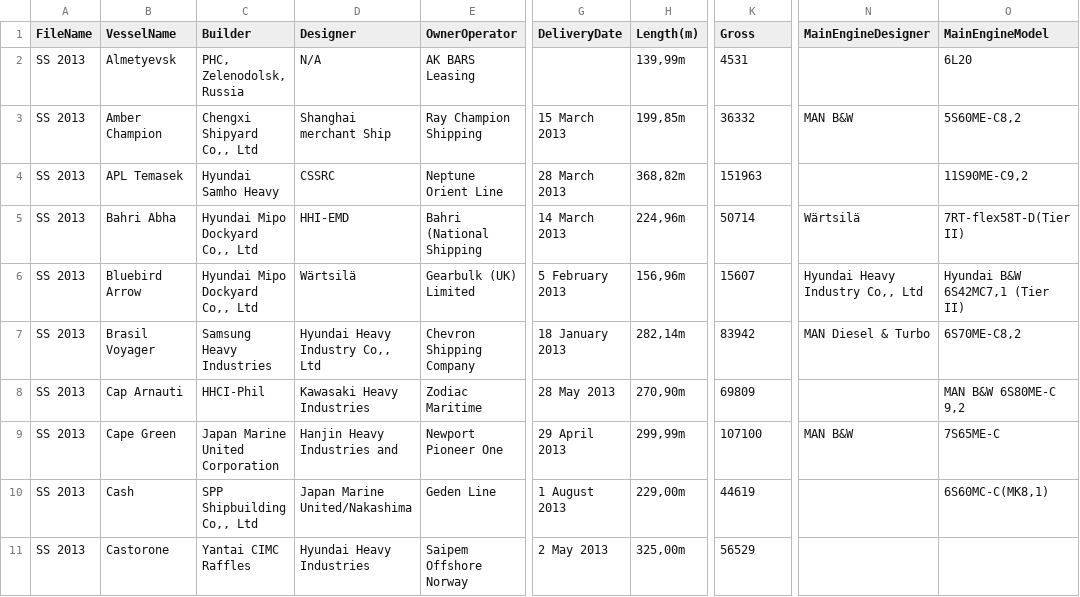
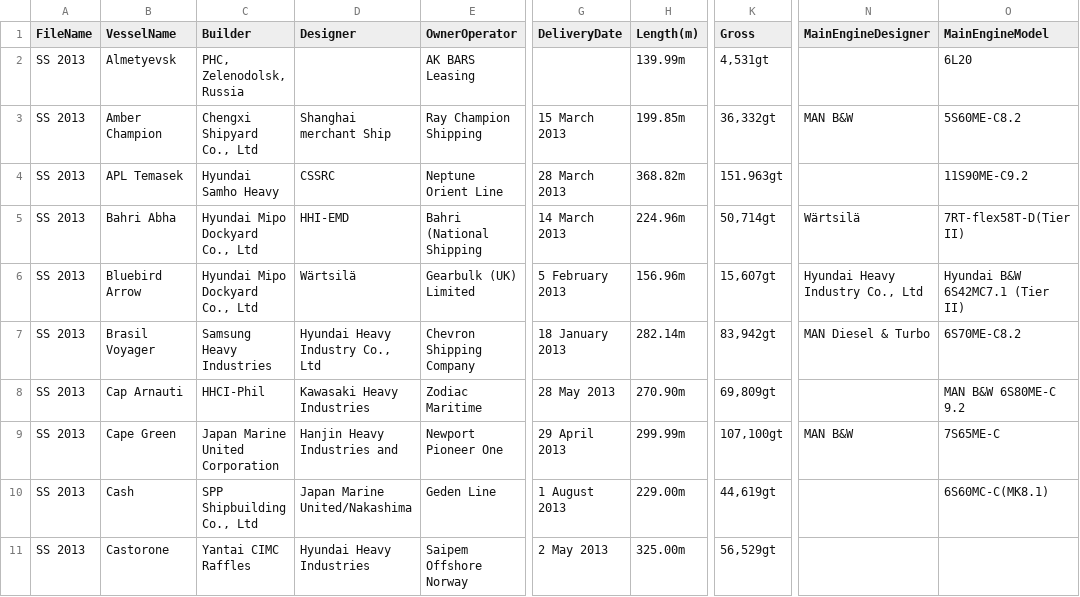
Before and after one commit to Vamp1r21/ETL-process-for-PDF, a CSV file: ETL_process_for_PDF/CSVFiles/SS 2013.csv, drawn as a sheet; only a part is shown, gaps mark what is left out; the diff covers the shown part only; the diff names each change by its address in the sheet, - before the commit and + after, or states it on an @@ line.

```diff
--- a/ETL_process_for_PDF/CSVFiles/SS 2013.csv
+++ b/ETL_process_for_PDF/CSVFiles/SS 2013.csv
-D2 (Designer): N/A
+D2 (Designer): (empty)
-H2 (Length(m)): 139,99m
+H2 (Length(m)): 139.99m
-K2 (Gross): 4531
+K2 (Gross): 4,531gt
-C3 (Builder): Chengxi Shipyard Co,, Ltd
+C3 (Builder): Chengxi Shipyard Co., Ltd
-H3 (Length(m)): 199,85m
+H3 (Length(m)): 199.85m
-K3 (Gross): 36332
+K3 (Gross): 36,332gt
-O3 (MainEngineModel): 5S60ME-C8,2
+O3 (MainEngineModel): 5S60ME-C8.2
-H4 (Length(m)): 368,82m
+H4 (Length(m)): 368.82m
-K4 (Gross): 151963
+K4 (Gross): 151.963gt
-O4 (MainEngineModel): 11S90ME-C9,2
+O4 (MainEngineModel): 11S90ME-C9.2
-C5:C6 (Builder): Hyundai Mipo Dockyard Co,, Ltd
+C5:C6 (Builder): Hyundai Mipo Dockyard Co., Ltd
-H5 (Length(m)): 224,96m
+H5 (Length(m)): 224.96m
-K5 (Gross): 50714
+K5 (Gross): 50,714gt
-H6 (Length(m)): 156,96m
+H6 (Length(m)): 156.96m
-K6 (Gross): 15607
+K6 (Gross): 15,607gt
-N6 (MainEngineDesigner): Hyundai Heavy Industry Co,, Ltd
+N6 (MainEngineDesigner): Hyundai Heavy Industry Co., Ltd
-O6 (MainEngineModel): Hyundai B&W 6S42MC7,1 (Tier II)
+O6 (MainEngineModel): Hyundai B&W 6S42MC7.1 (Tier II)
-D7 (Designer): Hyundai Heavy Industry Co,, Ltd
+D7 (Designer): Hyundai Heavy Industry Co., Ltd
-H7 (Length(m)): 282,14m
+H7 (Length(m)): 282.14m
-K7 (Gross): 83942
+K7 (Gross): 83,942gt
-O7 (MainEngineModel): 6S70ME-C8,2
+O7 (MainEngineModel): 6S70ME-C8.2
-H8 (Length(m)): 270,90m
+H8 (Length(m)): 270.90m
-K8 (Gross): 69809
+K8 (Gross): 69,809gt
-O8 (MainEngineModel): MAN B&W 6S80ME-C 9,2
+O8 (MainEngineModel): MAN B&W 6S80ME-C 9.2
-H9 (Length(m)): 299,99m
+H9 (Length(m)): 299.99m
-K9 (Gross): 107100
+K9 (Gross): 107,100gt
-C10 (Builder): SPP Shipbuilding Co,, Ltd
+C10 (Builder): SPP Shipbuilding Co., Ltd
-H10 (Length(m)): 229,00m
+H10 (Length(m)): 229.00m
-K10 (Gross): 44619
+K10 (Gross): 44,619gt
-O10 (MainEngineModel): 6S60MC-C(MK8,1)
+O10 (MainEngineModel): 6S60MC-C(MK8.1)
-H11 (Length(m)): 325,00m
+H11 (Length(m)): 325.00m
-K11 (Gross): 56529
+K11 (Gross): 56,529gt
```
Also changed, not shown: 98 edited cells elsewhere in this file, ETL_process_for_PDF/CSVFiles/SS 2016.csv, ETL_process_for_PDF/CSVFiles/SSS 2014.csv, 33 other files.
